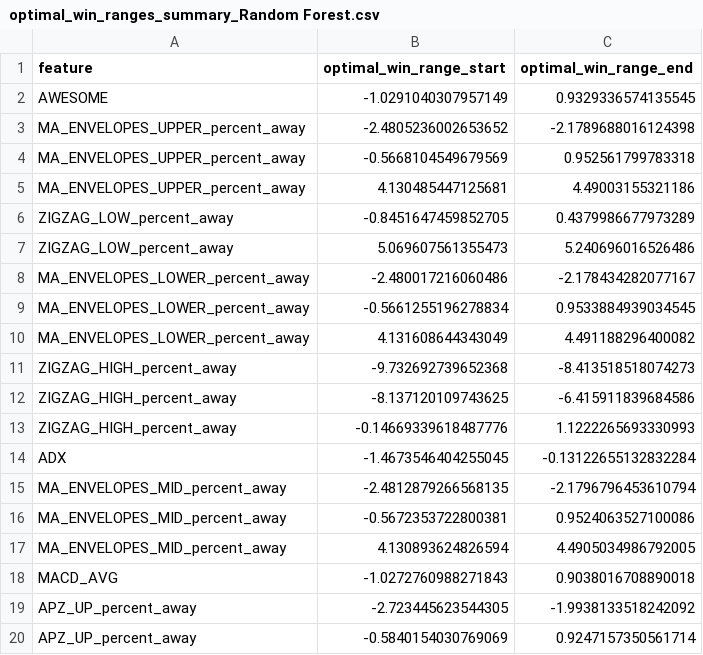
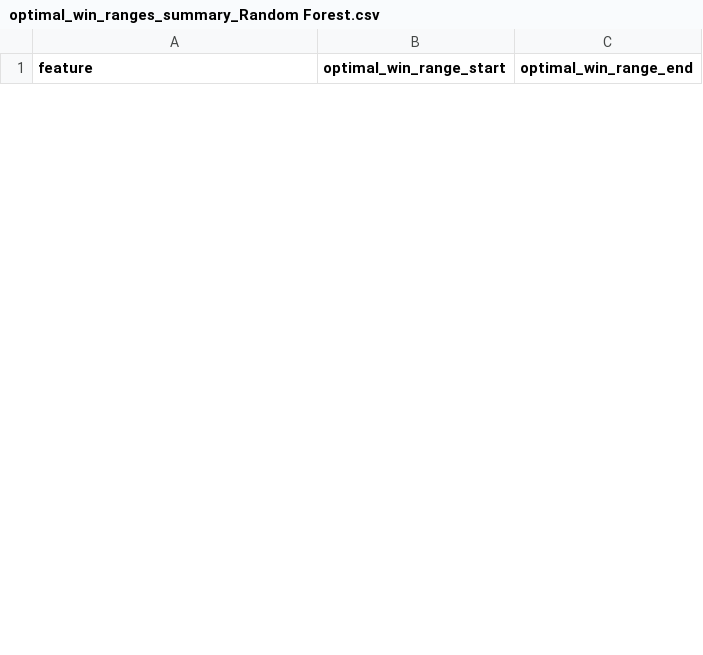
Before and after one commit to amirlehmam/nocodeML-streamlit-app, a CSV file: data/processed/docs/ml_analysis/win_ranges_summary/optimal_win_ranges_summary_Random Forest.csv, drawn as a sheet; only a part is shown; the diff covers the shown part only.

```diff
--- a/data/processed/docs/ml_analysis/win_ranges_summary/optimal_win_ranges_summary_Random Forest.csv
+++ b/data/processed/docs/ml_analysis/win_ranges_summary/optimal_win_ranges_summary_Random Forest.csv
@@ -1,20 +1 @@
 feature,optimal_win_range_start,optimal_win_range_end
-AWESOME,-1.0291040307957149,0.9329336574135545
-MA_ENVELOPES_UPPER_percent_away,-2.4805236002653652,-2.1789688016124398
-MA_ENVELOPES_UPPER_percent_away,-0.5668104549679569,0.952561799783318
-MA_ENVELOPES_UPPER_percent_away,4.130485447125681,4.49003155321186
-ZIGZAG_LOW_percent_away,-0.8451647459852705,0.4379986677973289
-ZIGZAG_LOW_percent_away,5.069607561355473,5.240696016526486
-MA_ENVELOPES_LOWER_percent_away,-2.480017216060486,-2.178434282077167
-MA_ENVELOPES_LOWER_percent_away,-0.5661255196278834,0.9533884939034545
-MA_ENVELOPES_LOWER_percent_away,4.131608644343049,4.491188296400082
-ZIGZAG_HIGH_percent_away,-9.732692739652368,-8.413518518074273
-ZIGZAG_HIGH_percent_away,-8.137120109743625,-6.415911839684586
-ZIGZAG_HIGH_percent_away,-0.14669339618487776,1.1222265693330993
-ADX,-1.4673546404255045,-0.13122655132832284
-MA_ENVELOPES_MID_percent_away,-2.4812879266568135,-2.1796796453610794
-MA_ENVELOPES_MID_percent_away,-0.5672353722800381,0.9524063527100086
-MA_ENVELOPES_MID_percent_away,4.130893624826594,4.4905034986792005
-MACD_AVG,-1.0272760988271843,0.9038016708890018
-APZ_UP_percent_away,-2.723445623544305,-1.9938133518242092
-APZ_UP_percent_away,-0.5840154030769069,0.9247157350561714
```
Also changed, not shown: 26 added rows and 7 removed rows elsewhere in this file, 9 other files.
